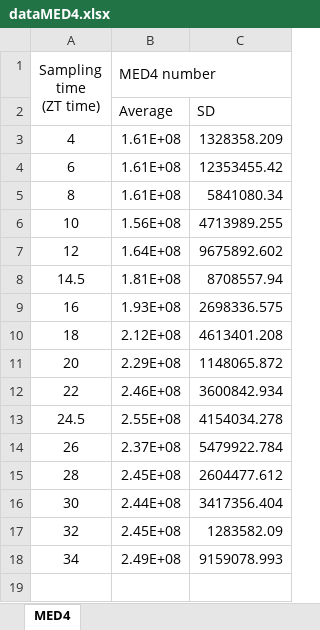
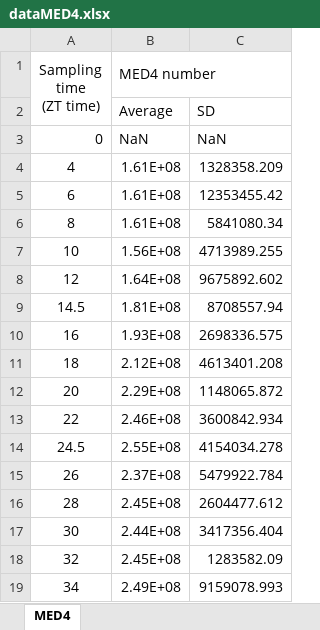
Before and after one commit to DDemory/Demory_light_driven_infection, an Excel workbook: Model_fitting/Host/Data/dataMED4.xlsx, sheet MED4, drawn as a sheet; values as stored, in another font and other column widths than the file's, no borders; the diff names each change by its address in the sheet, - before the commit and + after, or states it on an @@ line.

```diff
--- a/Model_fitting/Host/Data/dataMED4.xlsx (sheet MED4)
+++ b/Model_fitting/Host/Data/dataMED4.xlsx (sheet MED4)
+row 3: 0 | NaN | NaN
```
Also changed, not shown: 4 other files.
